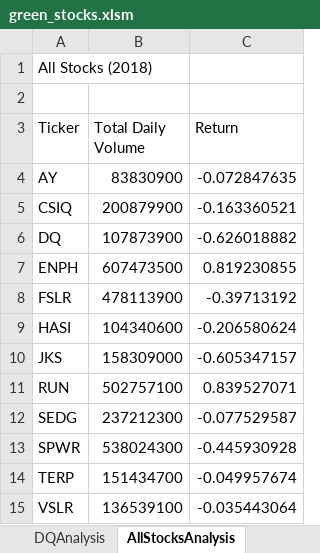
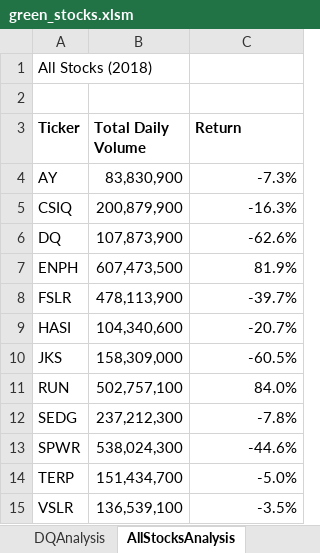
Before and after one commit to dsmellie/stocks-analysis, an Excel workbook: green_stocks.xlsm, sheet AllStocksAnalysis, drawn as a sheet; values as stored, in another font and other column widths than the file's, no borders; the diff names each change by its address in the sheet, - before the commit and + after, or states it on an @@ line.

Commit message:
Add files via upload

```diff
--- a/green_stocks.xlsm (sheet AllStocksAnalysis)
+++ b/green_stocks.xlsm (sheet AllStocksAnalysis)
-A3:C3 bold: off
+A3:C3 bold: on
-B4 (Total Daily Volume): 83830900
+B4 (Total Daily Volume): 83,830,900
-C4 (Return): -0.072847635
+C4 (Return): -7.3%
-B5 (Total Daily Volume): 200879900
+B5 (Total Daily Volume): 200,879,900
-C5 (Return): -0.163360521
+C5 (Return): -16.3%
-B6 (Total Daily Volume): 107873900
+B6 (Total Daily Volume): 107,873,900
-C6 (Return): -0.626018882
+C6 (Return): -62.6%
-B7 (Total Daily Volume): 607473500
+B7 (Total Daily Volume): 607,473,500
-C7 (Return): 0.819230855
+C7 (Return): 81.9%
-B8 (Total Daily Volume): 478113900
+B8 (Total Daily Volume): 478,113,900
-C8 (Return): -0.39713192
+C8 (Return): -39.7%
-B9 (Total Daily Volume): 104340600
+B9 (Total Daily Volume): 104,340,600
-C9 (Return): -0.206580624
+C9 (Return): -20.7%
-B10 (Total Daily Volume): 158309000
+B10 (Total Daily Volume): 158,309,000
-C10 (Return): -0.605347157
+C10 (Return): -60.5%
-B11 (Total Daily Volume): 502757100
+B11 (Total Daily Volume): 502,757,100
-C11 (Return): 0.839527071
+C11 (Return): 84.0%
-B12 (Total Daily Volume): 237212300
+B12 (Total Daily Volume): 237,212,300
-C12 (Return): -0.077529587
+C12 (Return): -7.8%
-B13 (Total Daily Volume): 538024300
+B13 (Total Daily Volume): 538,024,300
-C13 (Return): -0.445930928
+C13 (Return): -44.6%
-B14 (Total Daily Volume): 151434700
+B14 (Total Daily Volume): 151,434,700
-C14 (Return): -0.049957674
+C14 (Return): -5.0%
-B15 (Total Daily Volume): 136539100
+B15 (Total Daily Volume): 136,539,100
-C15 (Return): -0.035443064
+C15 (Return): -3.5%
```
